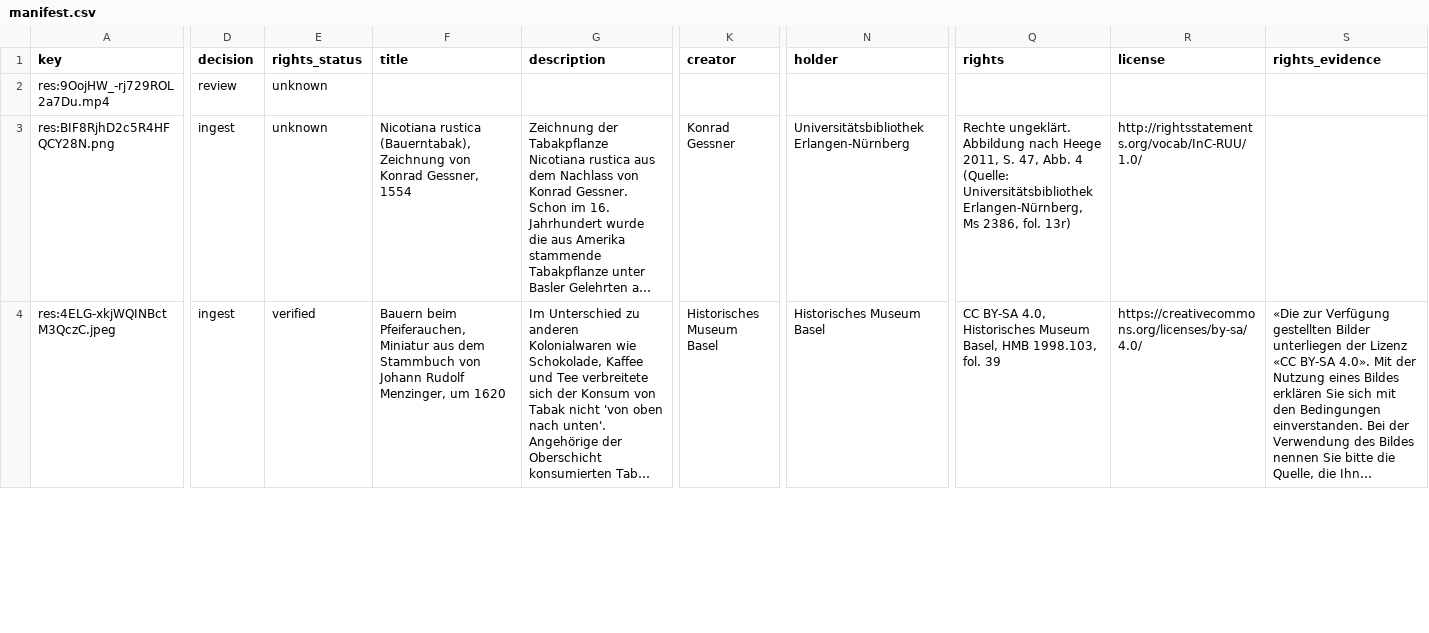
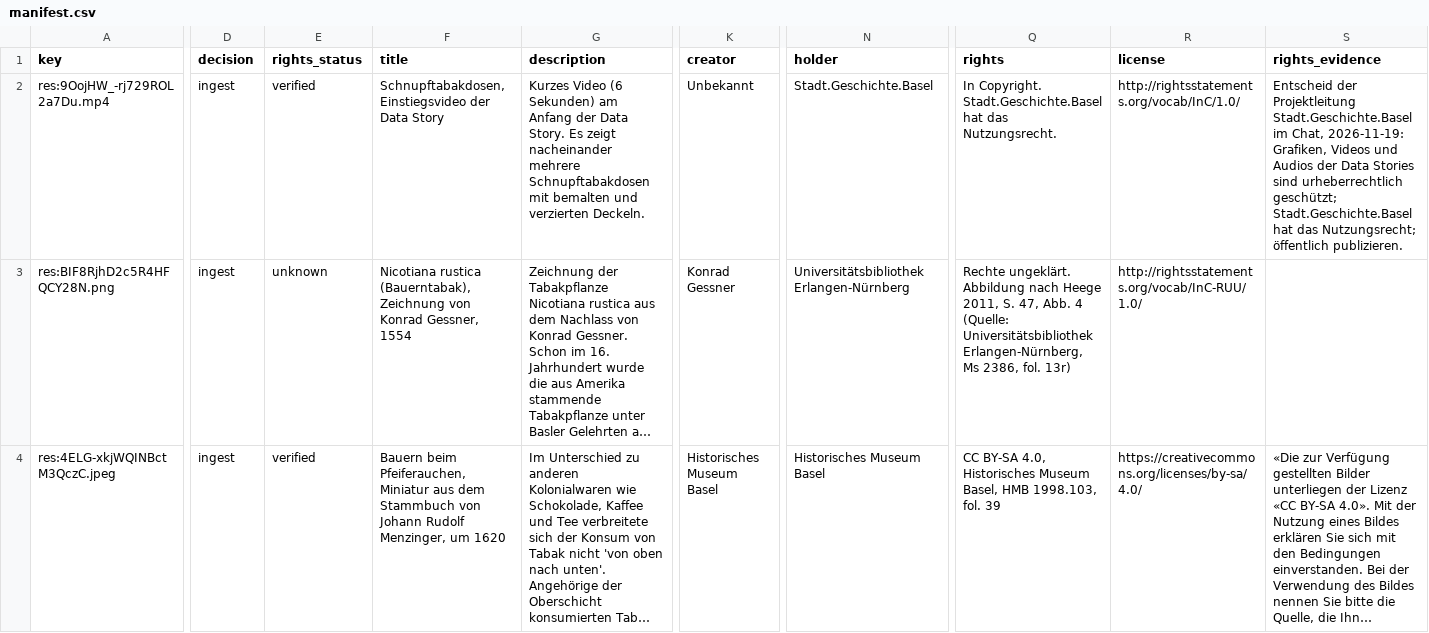
Before and after one commit to Stadt-Geschichte-Basel/sgb-data-validator, a CSV file: data/data_stories/schnupftabak/manifest.csv, drawn as a sheet; only a part is shown, gaps mark what is left out; long unchanged cells end in …; the diff covers the shown part only; the diff names each change by its address in the sheet, - before the commit and + after, or states it on an @@ line.

```diff
--- a/data/data_stories/schnupftabak/manifest.csv
+++ b/data/data_stories/schnupftabak/manifest.csv
-D2 (decision): review
+D2 (decision): ingest
-E2 (rights_status): unknown
+E2 (rights_status): verified
-F2 (title): (empty)
+F2 (title): Schnupftabakdosen, Einstiegsvideo der Data Story
-G2 (description): (empty)
+G2 (description): Kurzes Video (6 Sekunden) am Anfang der Data Story. Es zeigt nacheinander mehrere Schnupftabakdosen mit bemalten und verzierten Deckeln.
-K2 (creator): (empty)
+K2 (creator): Unbekannt
-N2 (holder): (empty)
+N2 (holder): Stadt.Geschichte.Basel
-Q2 (rights): (empty)
+Q2 (rights): In Copyright. Stadt.Geschichte.Basel hat das Nutzungsrecht.
-R2 (license): (empty)
+R2 (license): http://rightsstatements.org/vocab/InC/1.0/
-S2 (rights_evidence): (empty)
+S2 (rights_evidence): Entscheid der Projektleitung Stadt.Geschichte.Basel im Chat, 2026-11-19: Grafiken, Videos und Audios der Data Stories sind urheberrechtlich geschützt; Stadt.Geschichte.Basel hat das Nutzungsrecht; öffentlich publizieren.
```
Also changed, not shown: 12 edited cells elsewhere in this file, data/data_stories/kirche/manifest.csv, data/data_stories/kontrollbuero/manifest.csv, 4 other files.
